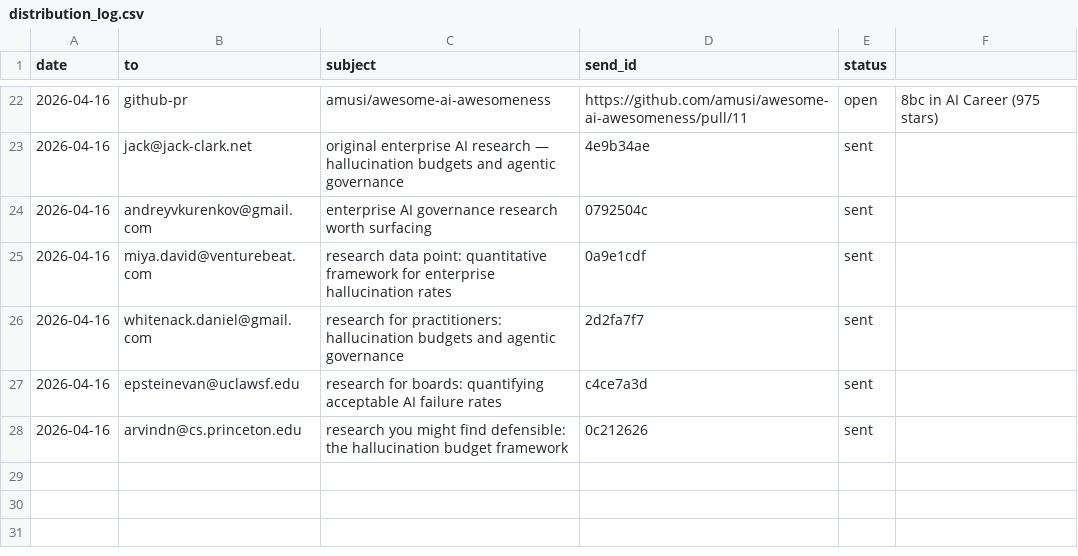
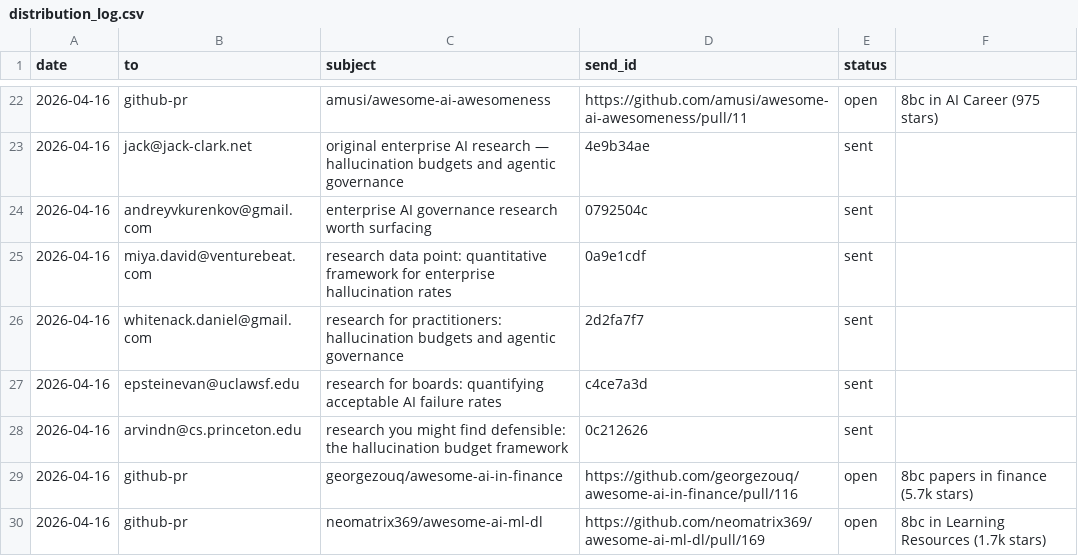
Before and after one commit to unitedideas/8bitconcepts, a CSV file: outreach/distribution_log.csv, drawn as a sheet; only a part is shown, gaps mark what is left out; the diff names each change by its address in the sheet, - before the commit and + after, or states it on an @@ line.

```diff
--- a/outreach/distribution_log.csv
+++ b/outreach/distribution_log.csv
+row 29: 2026-04-16 | github-pr | georgezouq/awesome-ai-in-finance | https://github.com/georgezouq/awesome-ai-in-finance/pull/116 | open | 8bc papers in finance (5.7k stars)
+row 30: 2026-04-16 | github-pr | neomatrix369/awesome-ai-ml-dl | https://github.com/neomatrix369/awesome-ai-ml-dl/pull/169 | open | 8bc in Learning Resources (1.7k stars)
```
